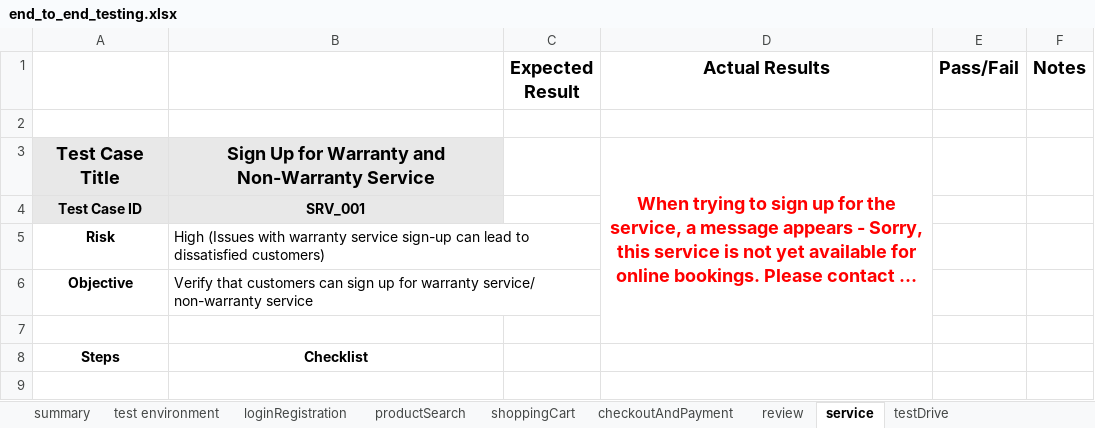
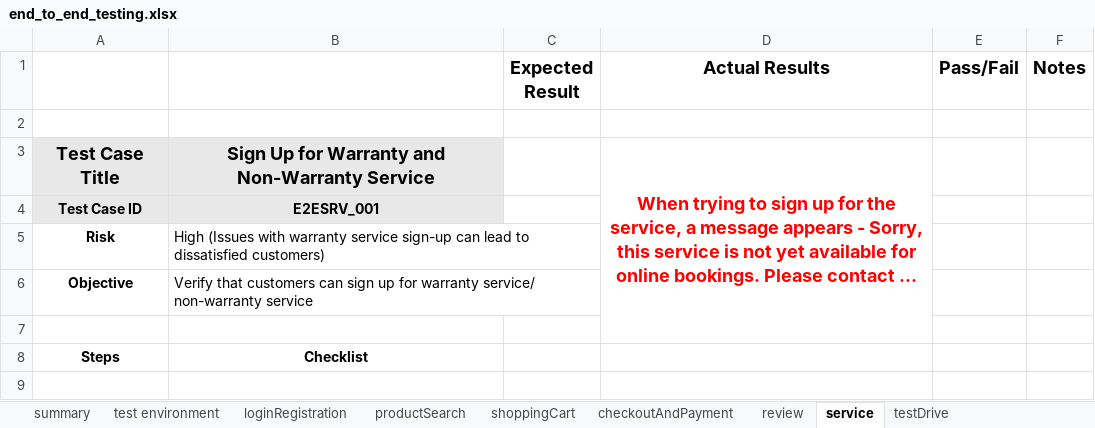
Before and after one commit to MrFigli/QA-Manual-Intership, an Excel workbook: Week_8/end_to_end_testing.xlsx, sheet service, drawn as a sheet; only a part is shown; long unchanged cells end in …; values as stored, in another font and other column widths than the file's, no borders; the diff names each change by its address in the sheet, - before the commit and + after, or states it on an @@ line.

```diff
--- a/Week_8/end_to_end_testing.xlsx (sheet service)
+++ b/Week_8/end_to_end_testing.xlsx (sheet service)
-B4: SRV_001
+B4: E2ESRV_001
```
Also changed, not shown: sheet testDrive, sheet submissionForms, sheet usability, sheet review.
